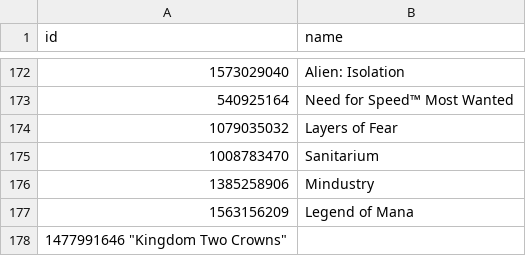
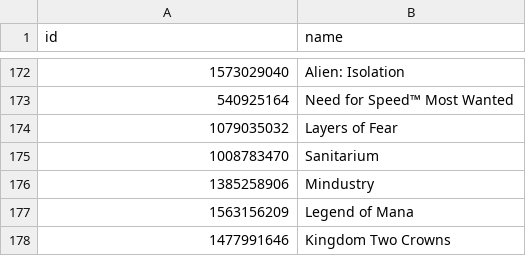
Before and after one commit to albertquiroga/awesome-ios-game-ports, a TSV file: ids.tsv, drawn as a sheet; only a part is shown, gaps mark what is left out.

Commit message:
Fixed tab error in Kingdom Two Crowns

```diff
--- a/ids.tsv
+++ b/ids.tsv
@@ -177,2 +177,2 @@ id	name
 1563156209	"Legend of Mana"
-1477991646  "Kingdom Two Crowns"
+1477991646	"Kingdom Two Crowns"
```
